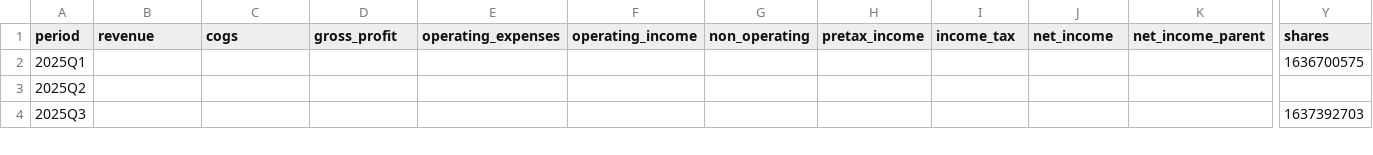
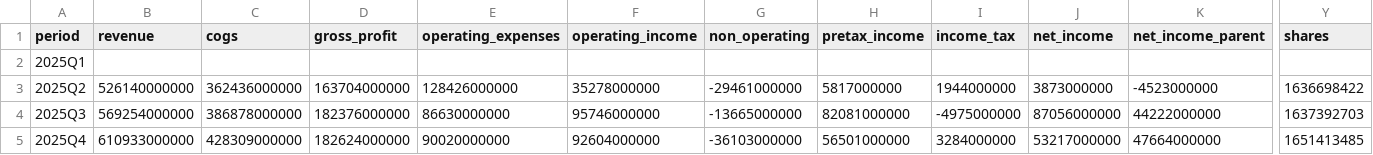
Before and after one commit to frk618-ship-it/claude, a CSV file: data/financials/4005.T/quarterly.csv, drawn as a sheet; only a part is shown, gaps mark what is left out; rows hold the shown columns only; the diff covers the shown part only; the diff names each change by its address in the sheet, - before the commit and + after, or states it on an @@ line.

```diff
--- a/data/financials/4005.T/quarterly.csv
+++ b/data/financials/4005.T/quarterly.csv
-Y2 (shares): 1636700575
+Y2 (shares): (empty)
-B3 (revenue): (empty)
+B3 (revenue): 526140000000
-C3 (cogs): (empty)
+C3 (cogs): 362436000000
-D3 (gross_profit): (empty)
+D3 (gross_profit): 163704000000
-E3 (operating_expenses): (empty)
+E3 (operating_expenses): 128426000000
-F3 (operating_income): (empty)
+F3 (operating_income): 35278000000
-G3 (non_operating): (empty)
+G3 (non_operating): -29461000000
-H3 (pretax_income): (empty)
+H3 (pretax_income): 5817000000
-I3 (income_tax): (empty)
+I3 (income_tax): 1944000000
-J3 (net_income): (empty)
+J3 (net_income): 3873000000
-K3 (net_income_parent): (empty)
+K3 (net_income_parent): -4523000000
-Y3 (shares): (empty)
+Y3 (shares): 1636698422
-B4 (revenue): (empty)
+B4 (revenue): 569254000000
-C4 (cogs): (empty)
+C4 (cogs): 386878000000
-D4 (gross_profit): (empty)
+D4 (gross_profit): 182376000000
-E4 (operating_expenses): (empty)
+E4 (operating_expenses): 86630000000
-F4 (operating_income): (empty)
+F4 (operating_income): 95746000000
-G4 (non_operating): (empty)
+G4 (non_operating): -13665000000
-H4 (pretax_income): (empty)
+H4 (pretax_income): 82081000000
-I4 (income_tax): (empty)
+I4 (income_tax): -4975000000
-J4 (net_income): (empty)
+J4 (net_income): 87056000000
-K4 (net_income_parent): (empty)
+K4 (net_income_parent): 44222000000
+row 5: 2025Q4 | 610933000000 | 428309000000 | 182624000000 | 90020000000 | 92604000000 | -36103000000 | 56501000000 | 3284000000 | 53217000000 | 47664000000 | 1651413485
```
Also changed, not shown: 73 edited cells elsewhere in this file, data/financials/300666.SZ/quarterly.csv, data/financials/300706.SZ/quarterly.csv, 36 other files.
